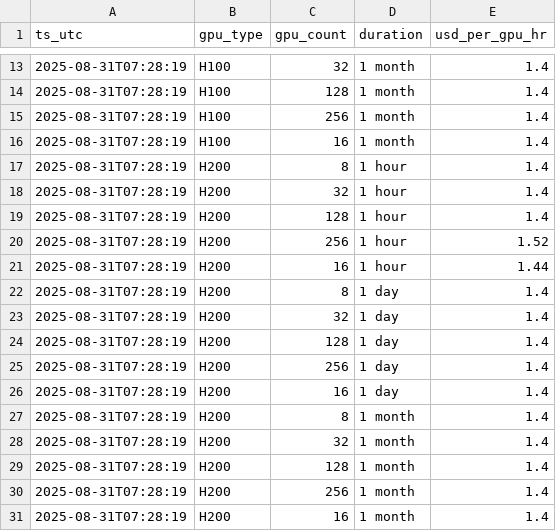
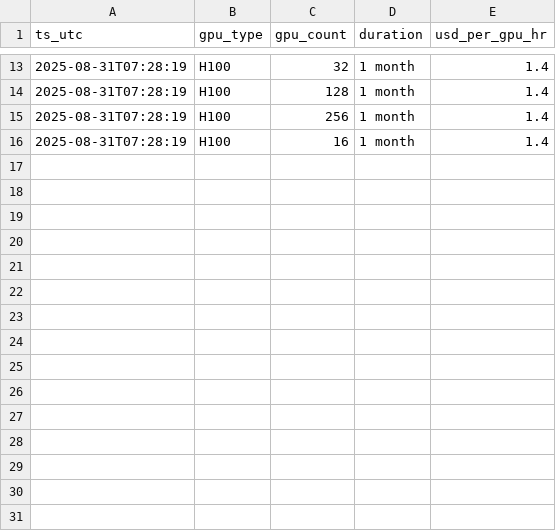
Before and after one commit to evieculloty9/gpu-pricing-scraper, a CSV file: sfcompute_grid/grid_20250831.csv, drawn as a sheet; only a part is shown, gaps mark what is left out; the diff names each change by its address in the sheet, - before the commit and + after, or states it on an @@ line.

```diff
--- a/sfcompute_grid/grid_20250831.csv
+++ b/sfcompute_grid/grid_20250831.csv
-row 17: 2025-08-31T07:28:19 | H200 | 8 | 1 hour | 1.4
-row 18: 2025-08-31T07:28:19 | H200 | 32 | 1 hour | 1.4
-row 19: 2025-08-31T07:28:19 | H200 | 128 | 1 hour | 1.4
-row 20: 2025-08-31T07:28:19 | H200 | 256 | 1 hour | 1.52
-row 21: 2025-08-31T07:28:19 | H200 | 16 | 1 hour | 1.44
-row 22: 2025-08-31T07:28:19 | H200 | 8 | 1 day | 1.4
-row 23: 2025-08-31T07:28:19 | H200 | 32 | 1 day | 1.4
-row 24: 2025-08-31T07:28:19 | H200 | 128 | 1 day | 1.4
-row 25: 2025-08-31T07:28:19 | H200 | 256 | 1 day | 1.4
-row 26: 2025-08-31T07:28:19 | H200 | 16 | 1 day | 1.4
-row 27: 2025-08-31T07:28:19 | H200 | 8 | 1 month | 1.4
-row 28: 2025-08-31T07:28:19 | H200 | 32 | 1 month | 1.4
-row 29: 2025-08-31T07:28:19 | H200 | 128 | 1 month | 1.4
-row 30: 2025-08-31T07:28:19 | H200 | 256 | 1 month | 1.4
-row 31: 2025-08-31T07:28:19 | H200 | 16 | 1 month | 1.4
```
Also changed, not shown: sfcompute_grid/grid_20250830.csv, sfcompute_grid/grid_20250901.csv, 1 other file.
